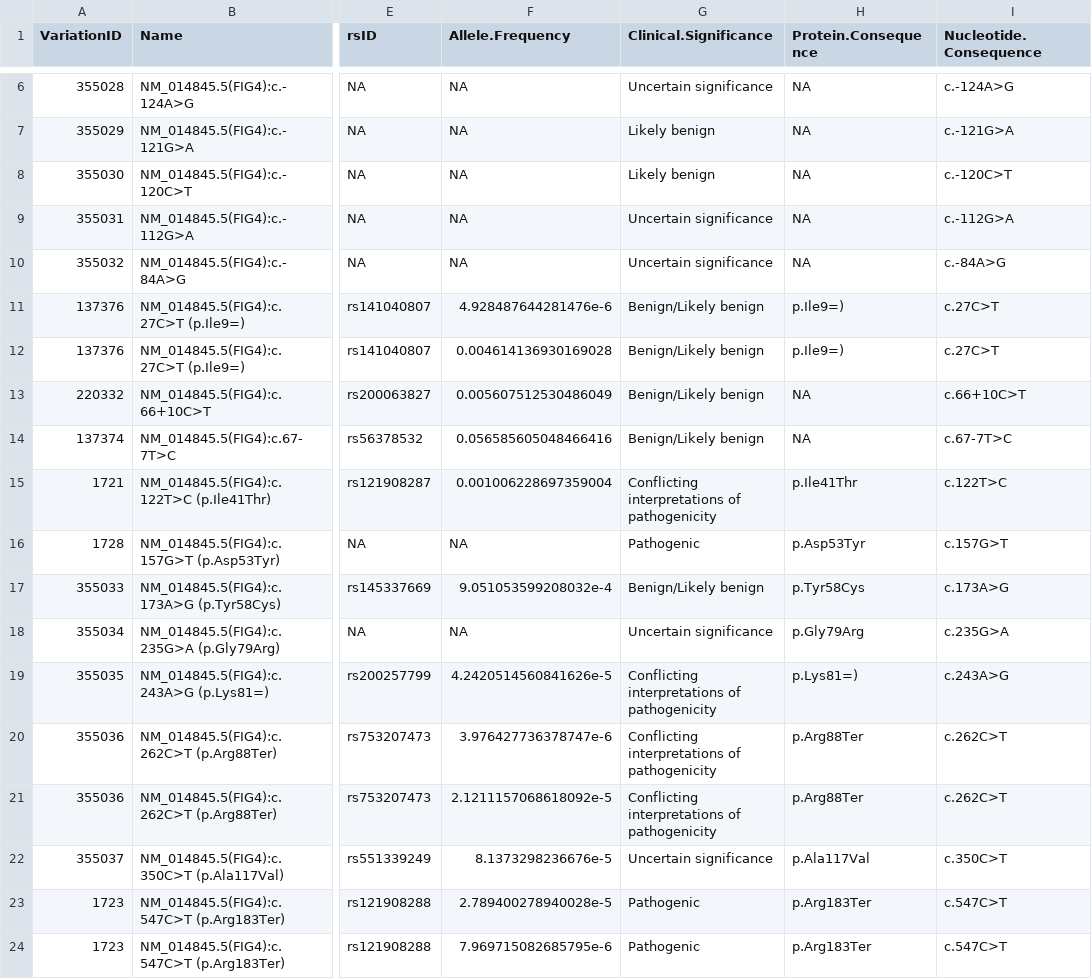
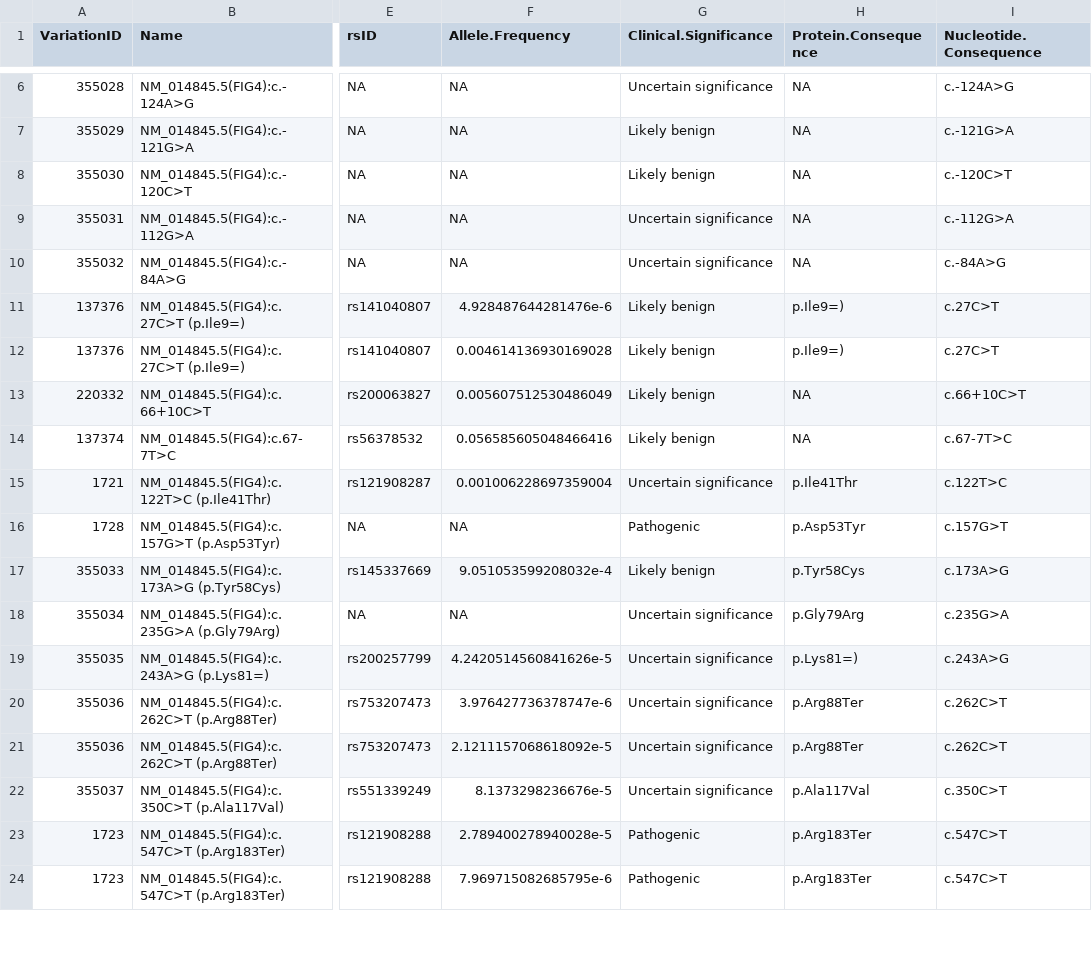
Before and after one commit to joshdgreen77/ALS-Variant-Viewer-, a CSV file: clinvar_cache/FIG4_clinvar.csv, drawn as a sheet; only a part is shown, gaps mark what is left out; the diff covers the shown part only; the diff names each change by its address in the sheet, - before the commit and + after, or states it on an @@ line.

```diff
--- a/clinvar_cache/FIG4_clinvar.csv
+++ b/clinvar_cache/FIG4_clinvar.csv
-G11:G14 (Clinical.Significance): Benign/Likely benign
+G11:G14 (Clinical.Significance): Likely benign
-G15 (Clinical.Significance): Conflicting interpretations of pathogenicity
+G15 (Clinical.Significance): Uncertain significance
-G17 (Clinical.Significance): Benign/Likely benign
+G17 (Clinical.Significance): Likely benign
-G19:G21 (Clinical.Significance): Conflicting interpretations of pathogenicity
+G19:G21 (Clinical.Significance): Uncertain significance
```
Also changed, not shown: 16 edited cells elsewhere in this file, clinvar_cache/ALS2_clinvar.csv, clinvar_cache/OPTN_clinvar.csv, 20 other files.
